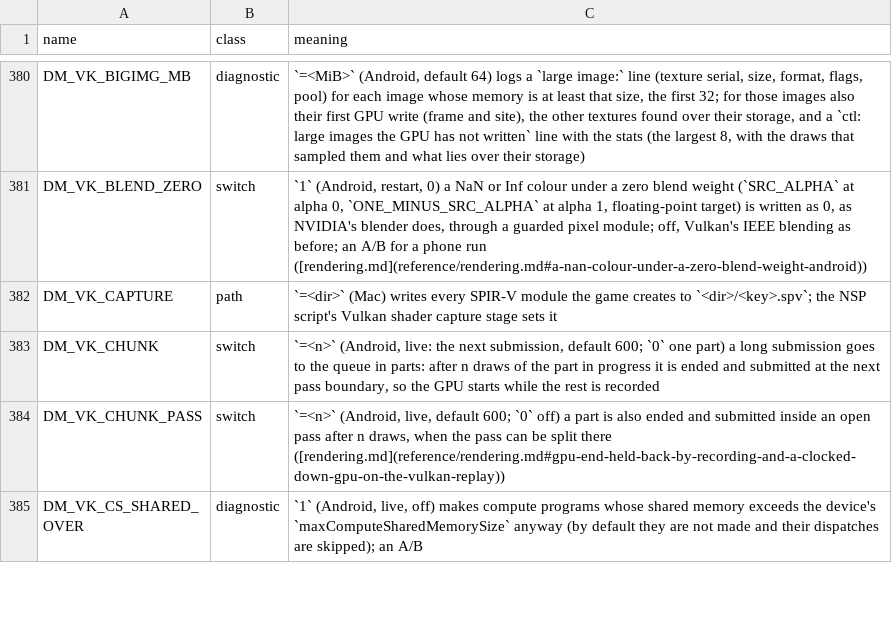
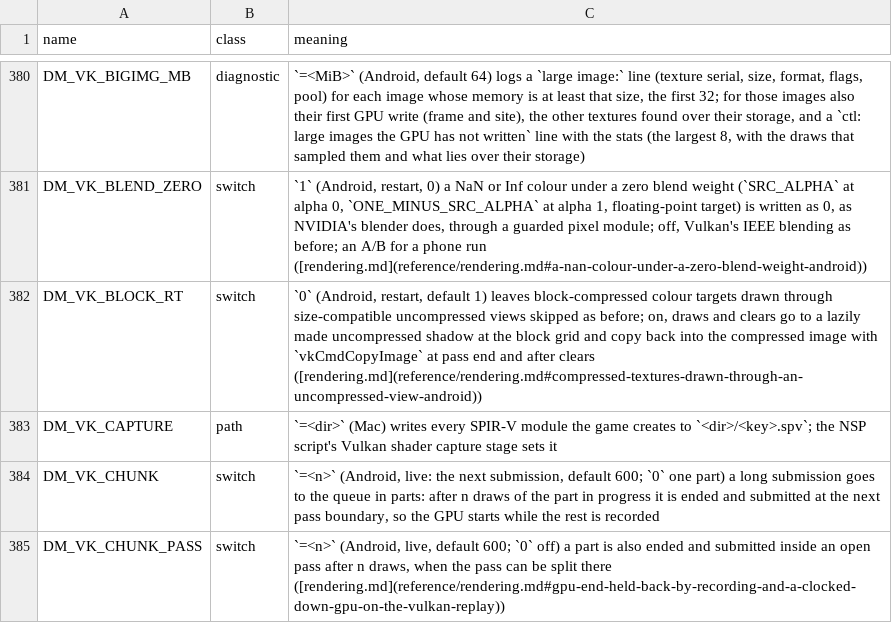
Before and after one commit to EddizEge/AnkaNative, a TSV file: docs/env_switches.tsv, drawn as a sheet; only a part is shown, gaps mark what is left out; the shorter side is filled out with more unchanged rows; the diff names each change by its address in the sheet, - before the commit and + after, or states it on an @@ line.

Commit message:
vk_android: draw into block-compressed colour targets through an uncompressed shadow
Ocarina of Time (0400486024DEC000) fills a 64x64x64 BC4 3D volume slice by
slice through an R16G16B16A16_UINT view, one texel per block. The replay
skipped those draws with "cannot be a Vulkan colour attachment: not drawn
into", so the volume stayed empty and the falling leaves in Kokiri Forest
were missing.

Vulkan cannot attach a block-compressed image as a colour attachment, and
rp_begin skipped every colour target without COLOR_ATTACHMENT usage. When a
block-compressed target is drawn into or cleared through a size-compatible
uncompressed view (same bytes per block, single-sampled), the replay now
makes an uncompressed shadow image at the block grid once
(vka_tex_block_shadow), draws or clears into it, and copies the written
region into the compressed image with vkCmdCopyImage at the end of the pass
and after a clear outside a pass (vka_tex_block_copy). DM_VK_BLOCK_RT=0
(restart) keeps the old behaviour. Targets that still cannot be attachments
now log their serial, formats, sizes, view range, pass size and shaders
(the first 8), and the statistics lines add a "dropped colour targets" count.

A clear through an integer view such as this one also needs the integer
colour clear fix (fix/integer-colour-clear); draws work without it.

On a Galaxy S26 Ultra (Adreno 840, Turnip from the test app) on 2026-11-19,
before the port to main, the falling leaves appeared with the switch on and
not with it off; their colour has not been compared with the original game.
Not yet run on the phone with this commit. Checked: the Android APK build
(fake pack, no warnings in the changed files), docs_symptoms.py --check,
env_switches.py --check, test_docs, test_env_switches, test_lint_c,
test_vk_android_abi and test_vk_android_locate.

```diff
--- a/docs/env_switches.tsv
+++ b/docs/env_switches.tsv
+row 382: DM_VK_BLOCK_RT | switch | `0` (Android, restart, default 1) leaves block-compressed colour targets drawn through size-compatible uncompressed views skipped as before; on, draws and clears go to a lazily made uncompressed shadow at the block grid and copy back into the compressed image with `vkCmdCopyImage` at pass end and after clears ([rendering.md](reference/rendering.md#compressed-textures-drawn-through-an-uncompressed-view-android))
```
Also changed, not shown: 8 other files.
